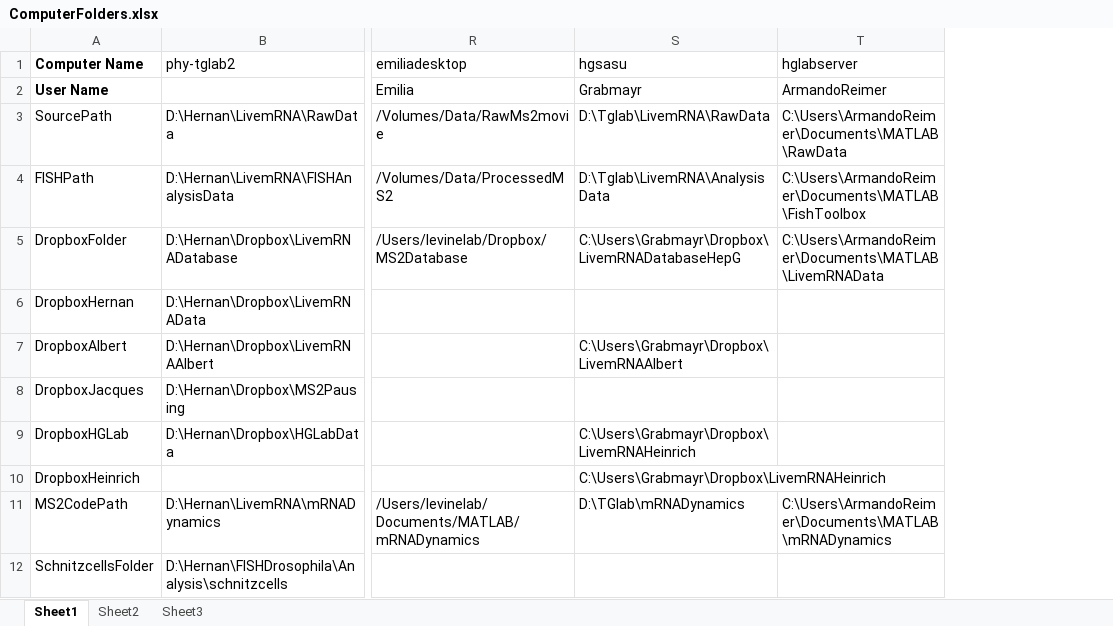
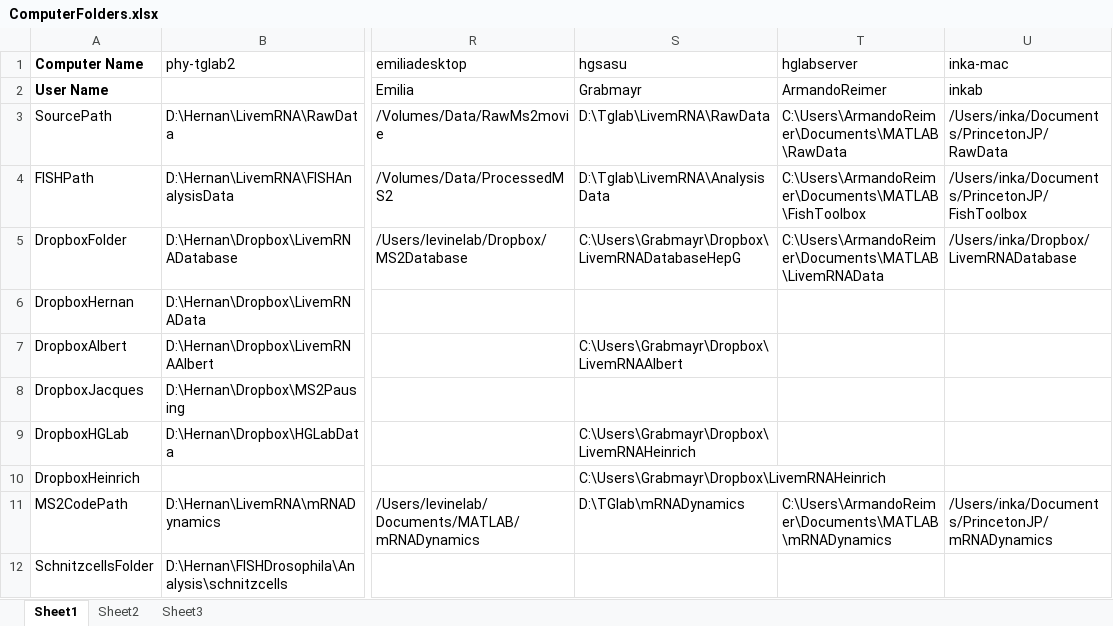
Before and after one commit to GarciaLab/mRNADynamics, an Excel workbook: ComputerFolders.xlsx, sheet Sheet1, drawn as a sheet; only a part is shown, gaps mark what is left out; values as stored, in another font and other column widths than the file's, no borders; the diff names each change by its address in the sheet, - before the commit and + after, or states it on an @@ line.

Commit message:
added myself to computer folders

```diff
--- a/ComputerFolders.xlsx (sheet Sheet1)
+++ b/ComputerFolders.xlsx (sheet Sheet1)
+column U (inka-mac), rows 2-11: inkab | /Users/inka/Documents/PrincetonJP/RawData | /Users/inka/Documents/PrincetonJP/FishToolbox | /Users/inka/Dropbox/LivemRNADatabase |  |  |  |  |  | /Users/inka/Documents/PrincetonJP/mRNADynamics
```
